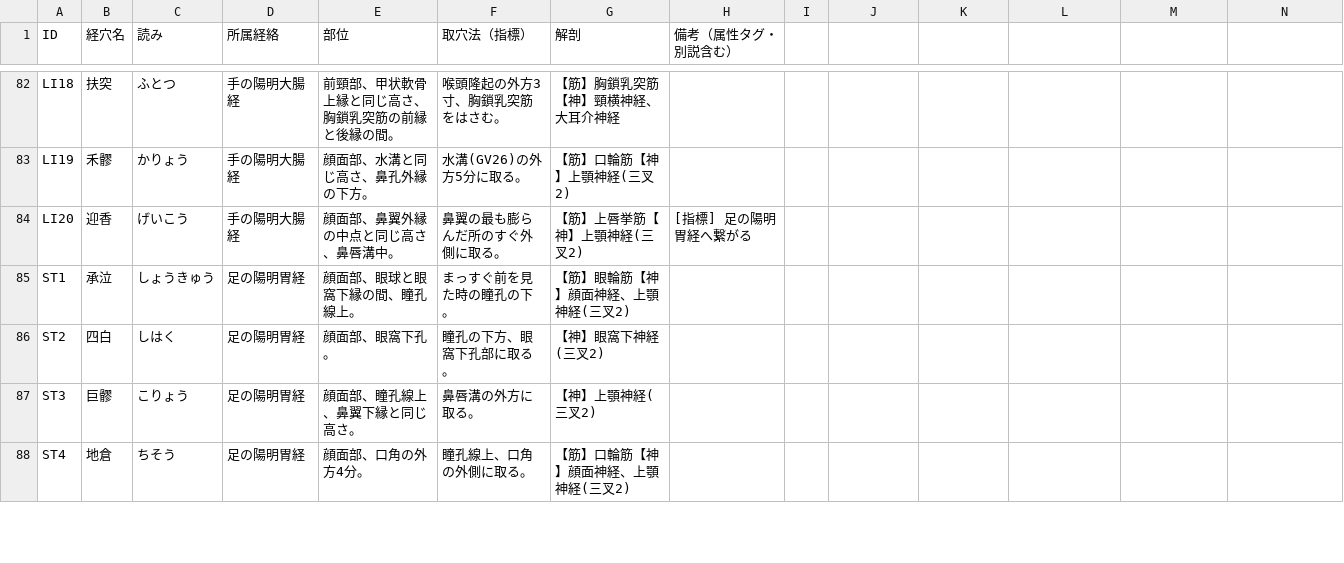
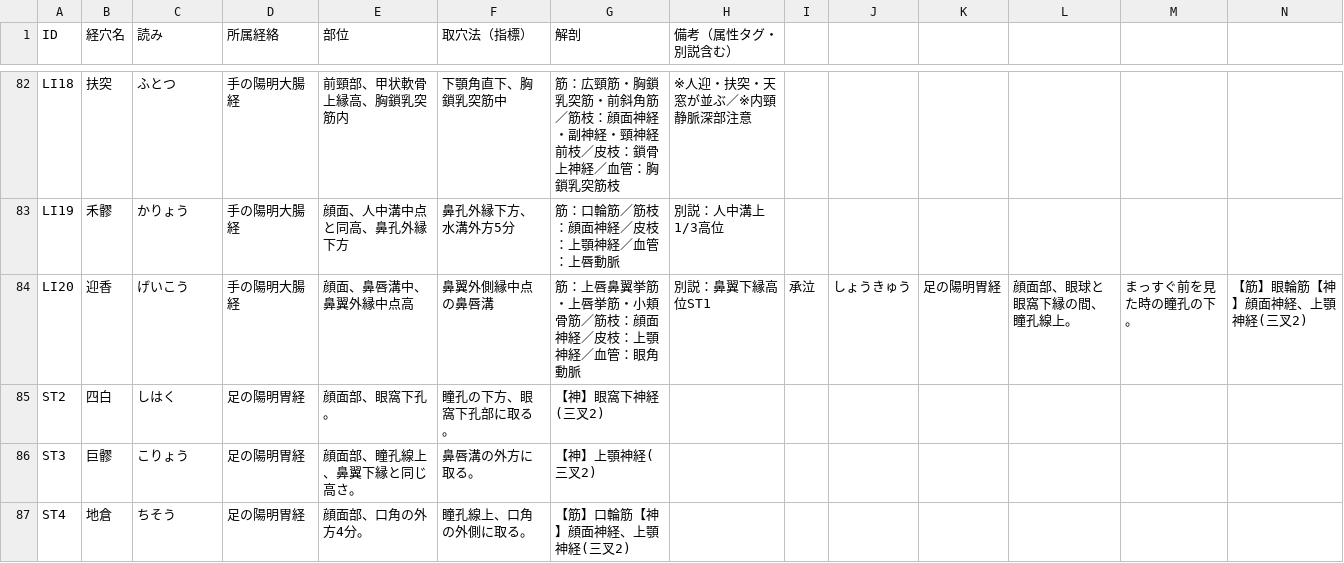
Before and after one commit to kaoman0079-ops/keiraku-master, a CSV file: data1.csv, drawn as a sheet; only a part is shown, gaps mark what is left out; the diff covers the shown part only; the diff names each change by its address in the sheet, - before the commit and + after, or states it on an @@ line.

```diff
--- a/data1.csv
+++ b/data1.csv
-E82 (部位): 前頸部、甲状軟骨上縁と同じ高さ、胸鎖乳突筋の前縁と後縁の間。
+E82 (部位): 前頸部、甲状軟骨上縁高、胸鎖乳突筋内
-F82 (取穴法（指標）): 喉頭隆起の外方3寸、胸鎖乳突筋をはさむ。
+F82 (取穴法（指標）): 下顎角直下、胸鎖乳突筋中
-G82 (解剖): 【筋】胸鎖乳突筋【神】頸横神経、大耳介神経
+G82 (解剖): 筋：広頸筋・胸鎖乳突筋・前斜角筋／筋枝：顔面神経・副神経・頸神経前枝／皮枝：鎖骨上神経／血管：胸鎖乳突筋枝
-H82 (備考（属性タグ・別説含む）): (empty)
+H82 (備考（属性タグ・別説含む）): ※人迎・扶突・天窓が並ぶ／※内頸静脈深部注意
-E83 (部位): 顔面部、水溝と同じ高さ、鼻孔外縁の下方。
+E83 (部位): 顔面、人中溝中点と同高、鼻孔外縁下方
-F83 (取穴法（指標）): 水溝(GV26)の外方5分に取る。
+F83 (取穴法（指標）): 鼻孔外縁下方、水溝外方5分
-G83 (解剖): 【筋】口輪筋【神】上顎神経(三叉2)
+G83 (解剖): 筋：口輪筋／筋枝：顔面神経／皮枝：上顎神経／血管：上唇動脈
-H83 (備考（属性タグ・別説含む）): (empty)
+H83 (備考（属性タグ・別説含む）): 別説：人中溝上1/3高位
-E84 (部位): 顔面部、鼻翼外縁の中点と同じ高さ、鼻唇溝中。
+E84 (部位): 顔面、鼻唇溝中、鼻翼外縁中点高
-F84 (取穴法（指標）): 鼻翼の最も膨らんだ所のすぐ外側に取る。
+F84 (取穴法（指標）): 鼻翼外側縁中点の鼻唇溝
-G84 (解剖): 【筋】上唇挙筋【神】上顎神経(三叉2)
+G84 (解剖): 筋：上唇鼻翼挙筋・上唇挙筋・小頬骨筋／筋枝：顔面神経／皮枝：上顎神経／血管：眼角動脈
-H84 (備考（属性タグ・別説含む）): [指標] 足の陽明胃経へ繋がる
+H84 (備考（属性タグ・別説含む）): 別説：鼻翼下縁高位ST1
-I84: (empty)
+I84: 承泣
-J84: (empty)
+J84: しょうきゅう
-K84: (empty)
+K84: 足の陽明胃経
-L84: (empty)
+L84: 顔面部、眼球と眼窩下縁の間、瞳孔線上。
-M84: (empty)
+M84: まっすぐ前を見た時の瞳孔の下。
-N84: (empty)
+N84: 【筋】眼輪筋【神】顔面神経、上顎神経(三叉2)
-row 85: ST1 | 承泣 | しょうきゅう | 足の陽明胃経 | 顔面部、眼球と眼窩下縁の間、瞳孔線上。 | まっすぐ前を見た時の瞳孔の下。 | 【筋】眼輪筋【神】顔面神経、上顎神経(三叉2)
```
Also changed, not shown: 64 edited cells elsewhere in this file.
